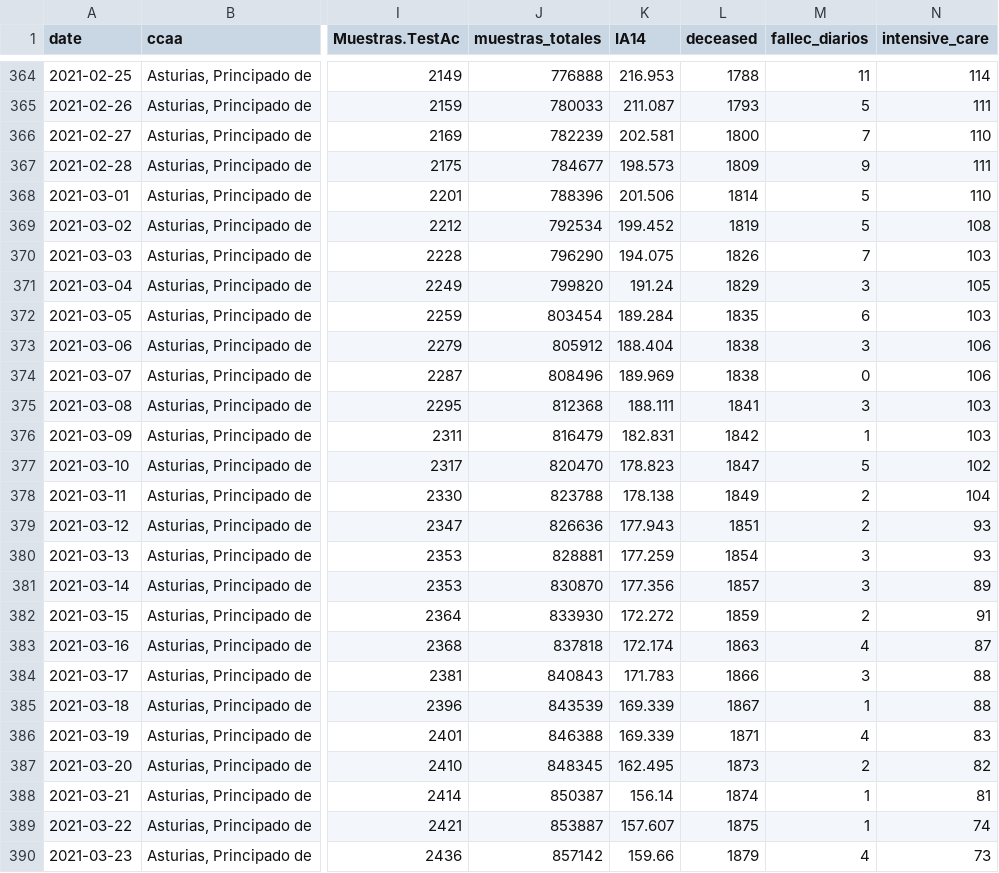
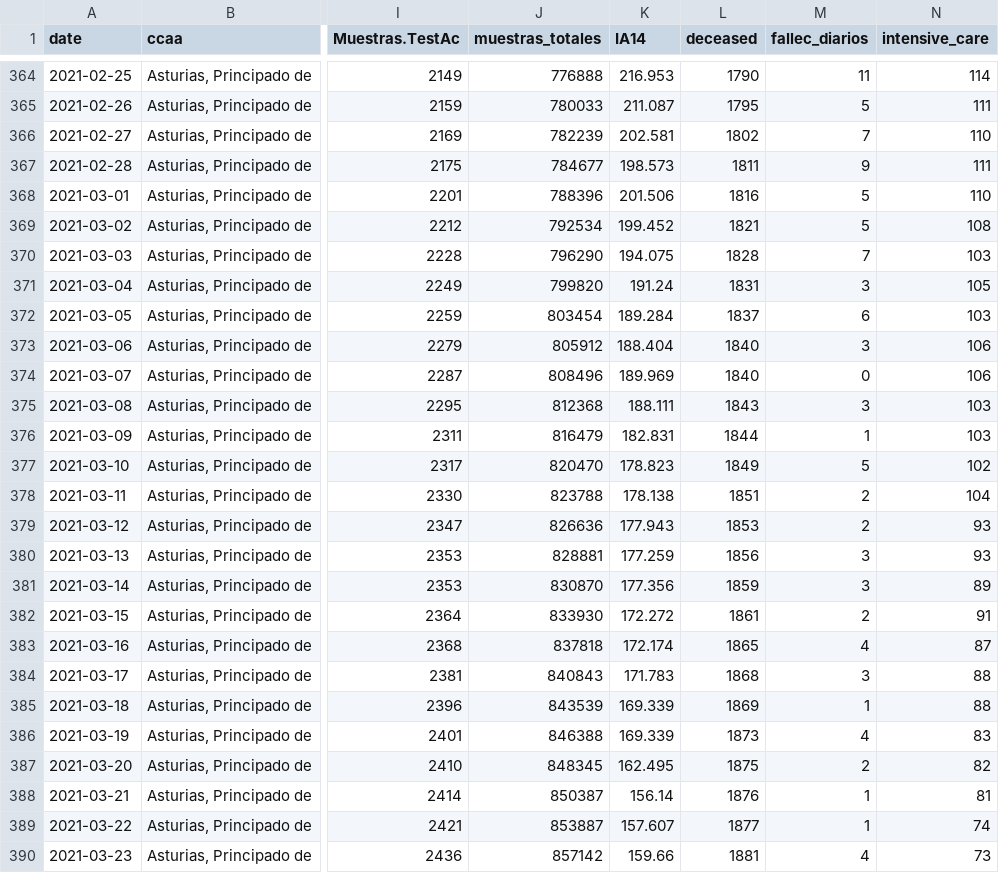
Before and after one commit to kifirifis/asturiasescovid19data, a CSV file: data/output2.csv, drawn as a sheet; only a part is shown, gaps mark what is left out; the diff covers the shown part only; the diff names each change by its address in the sheet, - before the commit and + after, or states it on an @@ line.

```diff
--- a/data/output2.csv
+++ b/data/output2.csv
-L364 (deceased): 1788
+L364 (deceased): 1790
-L365 (deceased): 1793
+L365 (deceased): 1795
-L366 (deceased): 1800
+L366 (deceased): 1802
-L367 (deceased): 1809
+L367 (deceased): 1811
-L368 (deceased): 1814
+L368 (deceased): 1816
-L369 (deceased): 1819
+L369 (deceased): 1821
-L370 (deceased): 1826
+L370 (deceased): 1828
-L371 (deceased): 1829
+L371 (deceased): 1831
-L372 (deceased): 1835
+L372 (deceased): 1837
-L373:L374 (deceased): 1838
+L373:L374 (deceased): 1840
-L375 (deceased): 1841
+L375 (deceased): 1843
-L376 (deceased): 1842
+L376 (deceased): 1844
-L377 (deceased): 1847
+L377 (deceased): 1849
-L378 (deceased): 1849
+L378 (deceased): 1851
-L379 (deceased): 1851
+L379 (deceased): 1853
-L380 (deceased): 1854
+L380 (deceased): 1856
-L381 (deceased): 1857
+L381 (deceased): 1859
-L382 (deceased): 1859
+L382 (deceased): 1861
-L383 (deceased): 1863
+L383 (deceased): 1865
-L384 (deceased): 1866
+L384 (deceased): 1868
-L385 (deceased): 1867
+L385 (deceased): 1869
-L386 (deceased): 1871
+L386 (deceased): 1873
-L387 (deceased): 1873
+L387 (deceased): 1875
-L388 (deceased): 1874
+L388 (deceased): 1876
-L389 (deceased): 1875
+L389 (deceased): 1877
-L390 (deceased): 1879
+L390 (deceased): 1881
```
Also changed, not shown: 1 added row and 69 edited cells elsewhere in this file, 1 other file.
